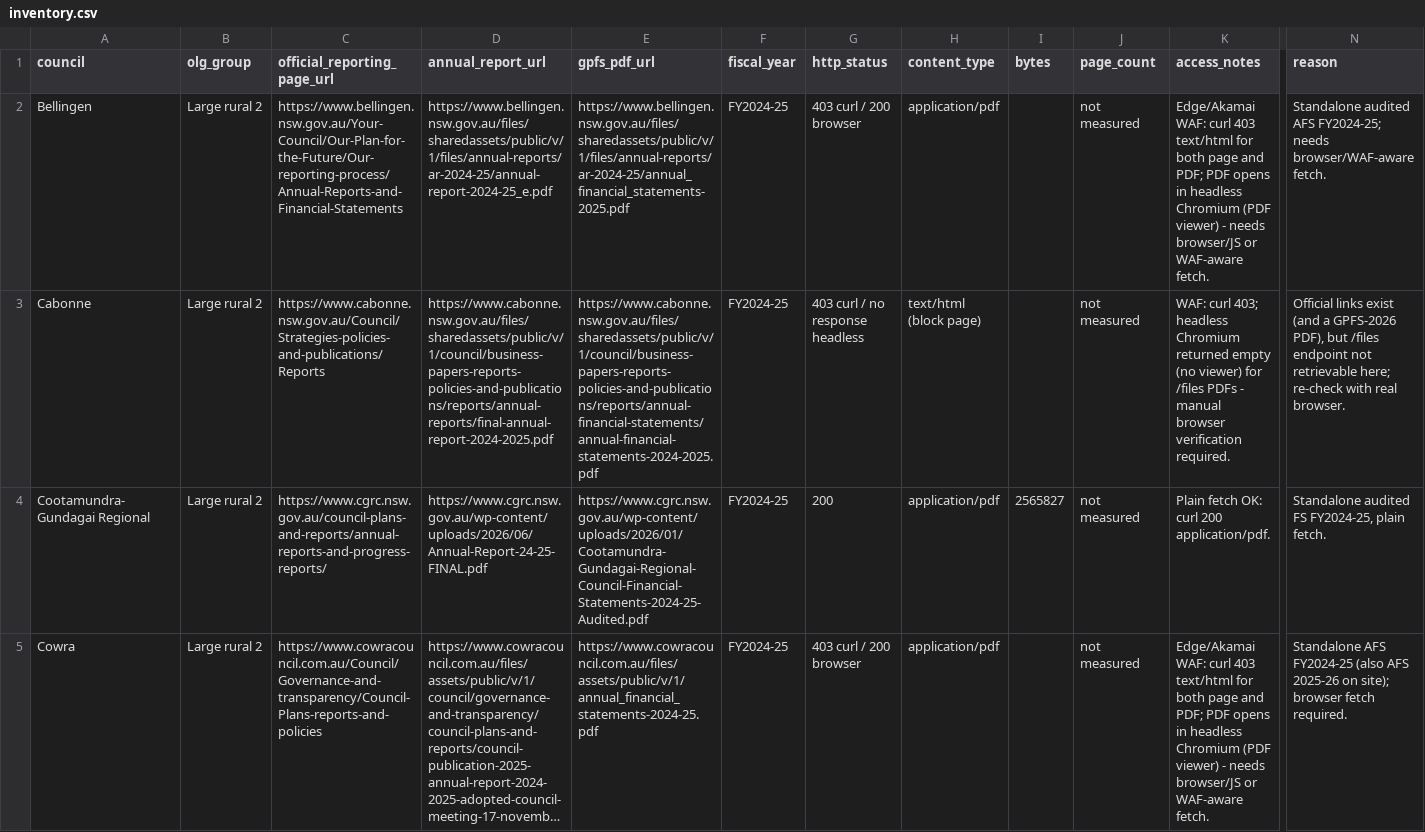
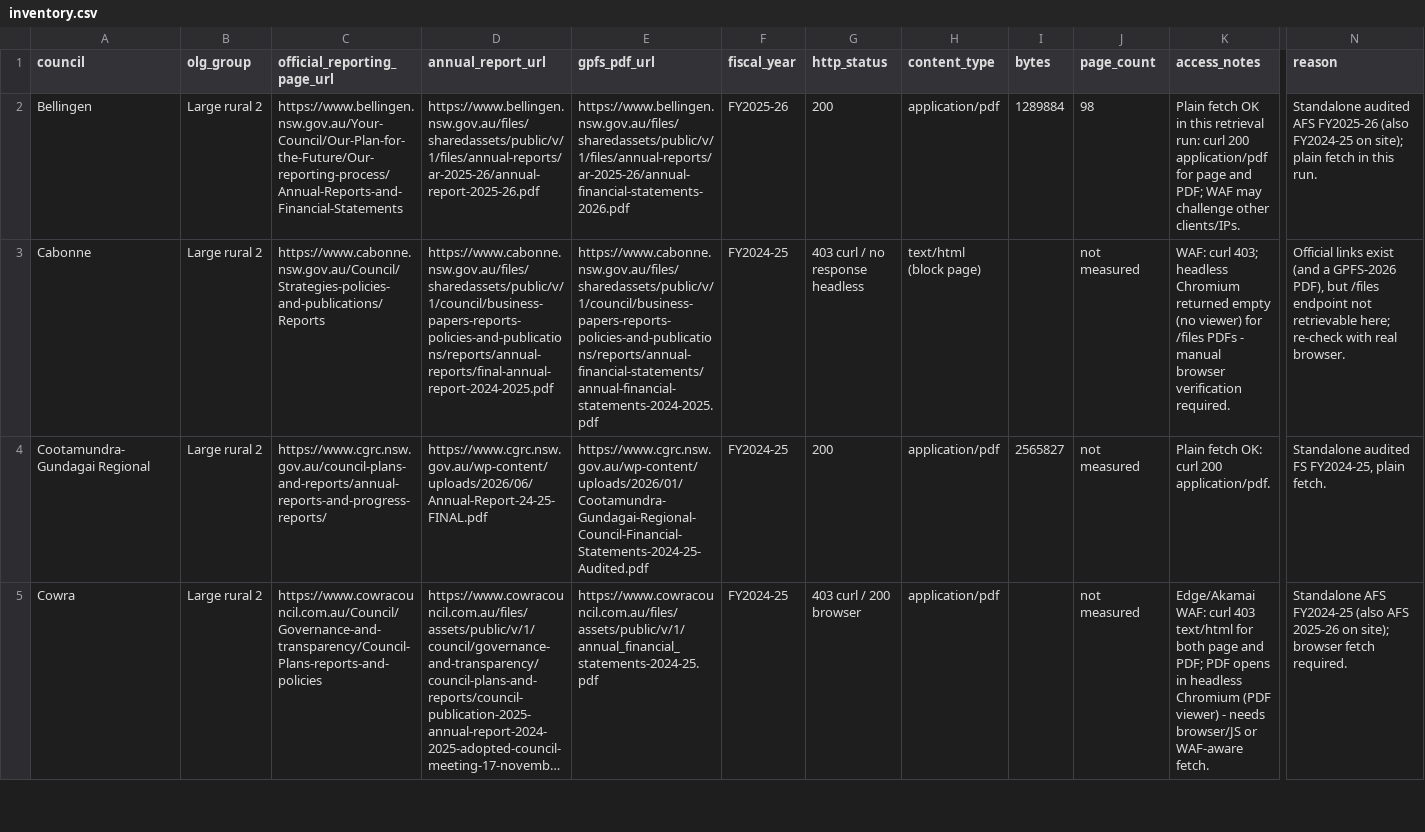
Before and after one commit to sgresham/ausspend, a CSV file: docs/source-discovery/nsw-councils/group-d/inventory.csv, drawn as a sheet; only a part is shown, gaps mark what is left out; long unchanged cells end in …; the diff names each change by its address in the sheet, - before the commit and + after, or states it on an @@ line.

Commit message:
feat(gpfs): add Bellingen Shire Council FY2025-26 GPFS connector

```diff
--- a/docs/source-discovery/nsw-councils/group-d/inventory.csv
+++ b/docs/source-discovery/nsw-councils/group-d/inventory.csv
-D2 (annual_report_url): https://www.bellingen.nsw.gov.au/files/sharedassets/public/v/1/files/annual-reports/ar-2024-25/annual-report-2024-25_e.pdf
+D2 (annual_report_url): https://www.bellingen.nsw.gov.au/files/sharedassets/public/v/1/files/annual-reports/ar-2025-26/annual-report-2025-26.pdf
-E2 (gpfs_pdf_url): https://www.bellingen.nsw.gov.au/files/sharedassets/public/v/1/files/annual-reports/ar-2024-25/annual_financial_statements-2025.pdf
+E2 (gpfs_pdf_url): https://www.bellingen.nsw.gov.au/files/sharedassets/public/v/1/files/annual-reports/ar-2025-26/annual-financial-statements-2026.pdf
-F2 (fiscal_year): FY2024-25
+F2 (fiscal_year): FY2025-26
-G2 (http_status): 403 curl / 200 browser
+G2 (http_status): 200
-I2 (bytes): (empty)
+I2 (bytes): 1289884
-J2 (page_count): not measured
+J2 (page_count): 98
-K2 (access_notes): Edge/Akamai WAF: curl 403 text/html for both page and PDF; PDF opens in headless Chromium (PDF viewer) - needs browser/JS or WAF-aware fetch.
+K2 (access_notes): Plain fetch OK in this retrieval run: curl 200 application/pdf for page and PDF; WAF may challenge other clients/IPs.
-N2 (reason): …audited AFS FY2024-25; needs browser/WAF-aware fetch.
+N2 (reason): …audited AFS FY2025-26 (also FY2024-25 on site); plain fetch in this run.
```
Also changed, not shown: 16 other files.
